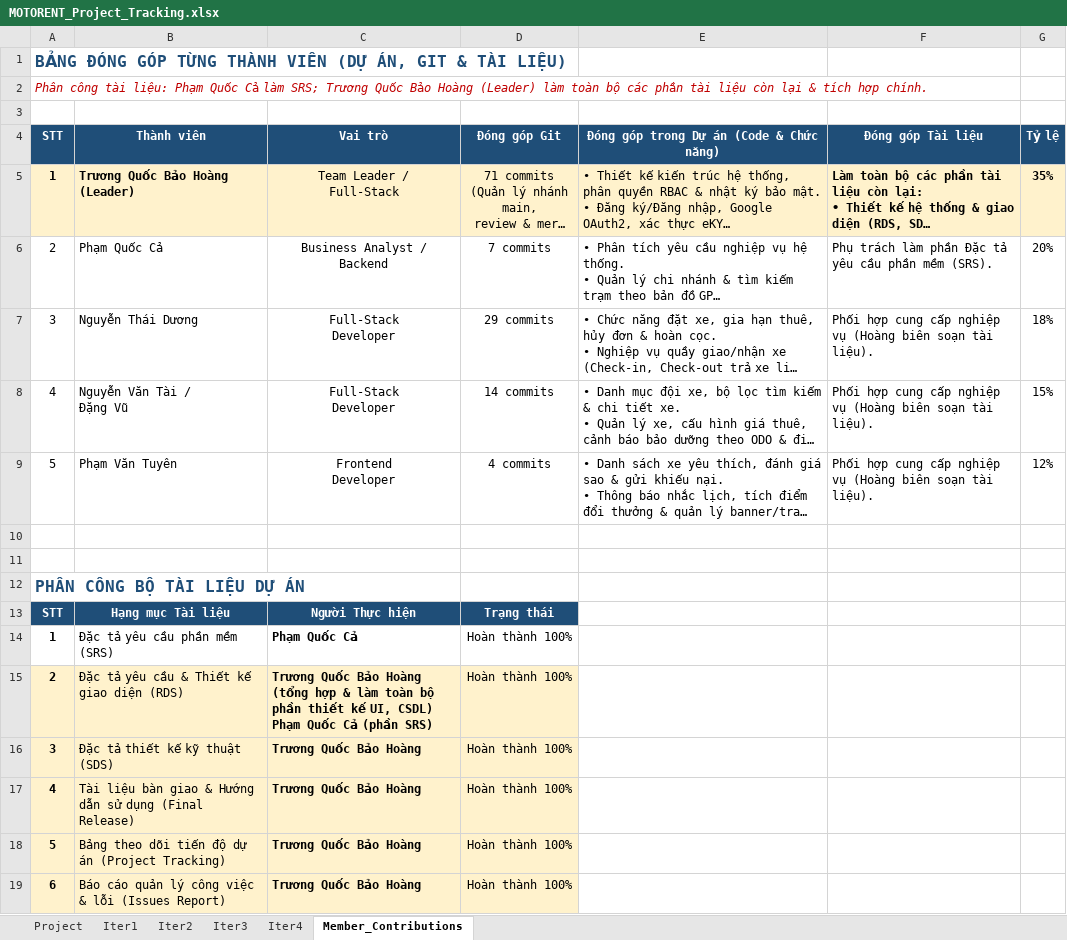
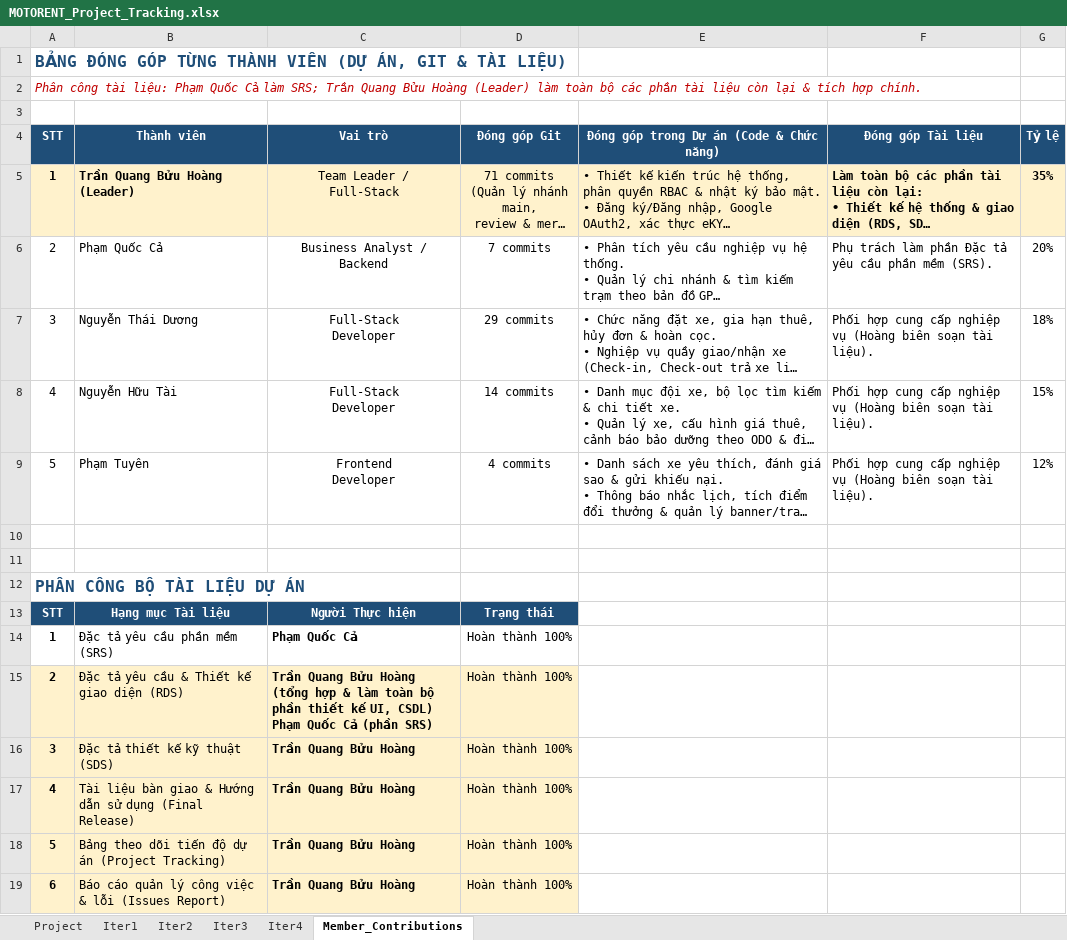
Before and after one commit to Hoang-124/Motorent, an Excel workbook: docs/MOTORENT_Project_Tracking.xlsx, sheet Member_Contributions, drawn as a sheet; long unchanged cells end in …; values as stored, in another font and other column widths than the file's, no borders; ↵ is a line break in a cell; the diff names each change by its address in the sheet, - before the commit and + after, or states it on an @@ line.

Commit message:
docs: standardize team member full names across all documents and database specs

```diff
--- a/docs/MOTORENT_Project_Tracking.xlsx (sheet Member_Contributions)
+++ b/docs/MOTORENT_Project_Tracking.xlsx (sheet Member_Contributions)
-A2 (STT): …làm SRS; Trương Quốc Bảo Hoàng (Leader)…
+A2 (STT): …làm SRS; Trần Quang Bửu Hoàng (Leader)…
-B5 (Thành viên): Trương Quốc Bảo Hoàng ↵ (Leader)
+B5 (Thành viên): Trần Quang Bửu Hoàng ↵ (Leader)
-B8 (Thành viên): Nguyễn Văn Tài / ↵ Đặng Vũ
+B8 (Thành viên): Nguyễn Hữu Tài
-B9 (Thành viên): Phạm Văn Tuyên
+B9 (Thành viên): Phạm Tuyên
-C15 (Vai trò): Trương Quốc Bảo Hoàng (tổng…
+C15 (Vai trò): Trần Quang Bửu Hoàng (tổng…
-C16:C19 (Vai trò): Trương Quốc Bảo Hoàng
+C16:C19 (Vai trò): Trần Quang Bửu Hoàng
```
Also changed, not shown: sheet Project, 6 other files.
